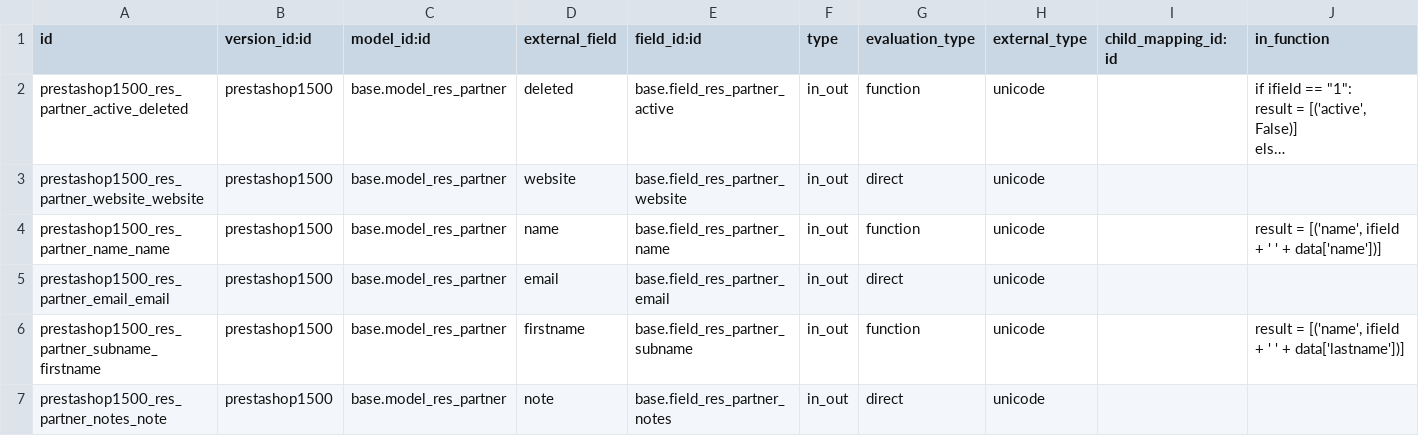
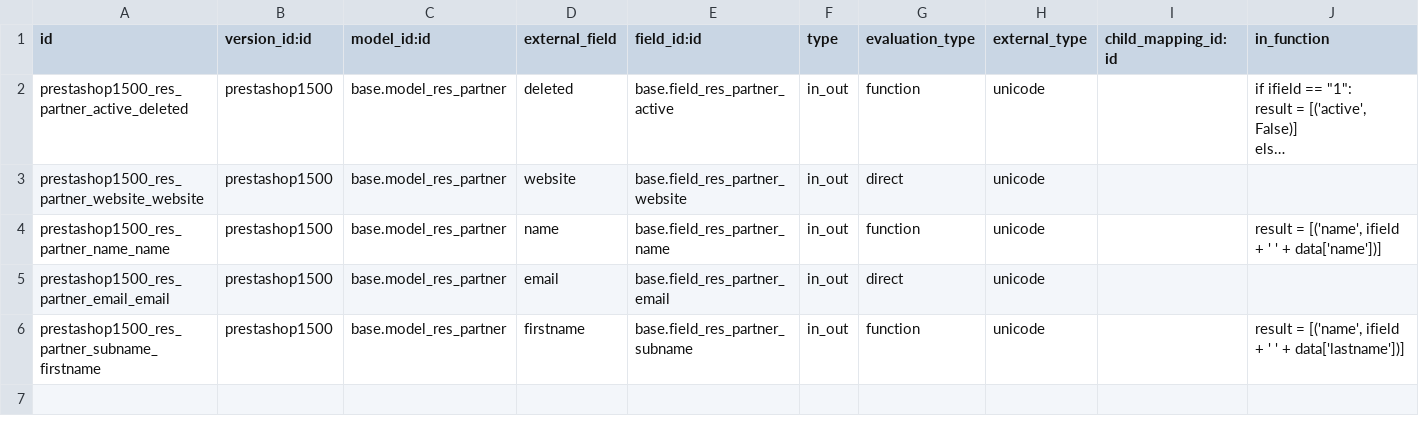
Before and after one commit to xrg/prestashoperpconnect, a CSV file: prestashoperpconnect/settings/1.5.0.0/res.partner/external.mappinglines.template.csv, drawn as a sheet; only a part is shown; long unchanged cells end in …; rows hold the shown columns only; the diff names each change by its address in the sheet, - before the commit and + after, or states it on an @@ line.

Commit message:
[FIX] remove wrong mapping

```diff
--- a/prestashoperpconnect/settings/1.5.0.0/res.partner/external.mappinglines.template.csv
+++ b/prestashoperpconnect/settings/1.5.0.0/res.partner/external.mappinglines.template.csv
-row 7: prestashop1500_res_partner_notes_note | prestashop1500 | base.model_res_partner | note | base.field_res_partner_notes | in_out | direct | unicode
```
